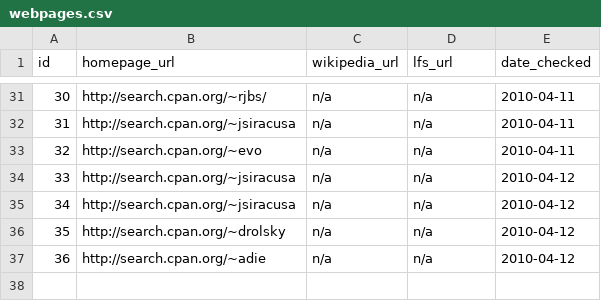
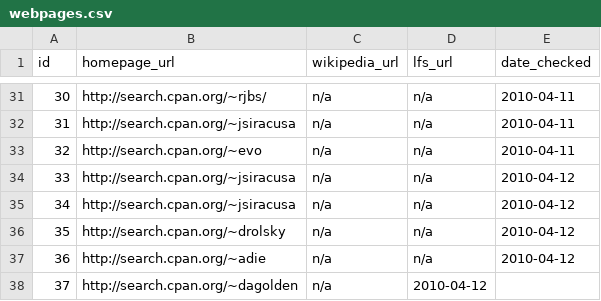
Before and after one commit to troywill/shilohSchema, a CSV file: 2010_spring/csv/webpages.csv, drawn as a sheet; only a part is shown, gaps mark what is left out.

```diff
--- a/2010_spring/csv/webpages.csv
+++ b/2010_spring/csv/webpages.csv
@@ -37 +37,2 @@ id,homepage_url,wikipedia_url,lfs_url,date_checked
 36,http://search.cpan.org/~adie,n/a,n/a,2010-04-12
+37,http://search.cpan.org/~dagolden,n/a,2010-04-12
```
Also changed, not shown: 2010_spring/csv/latest_tarball.csv, 2010_spring/csv/packages.csv, 1 other file.
